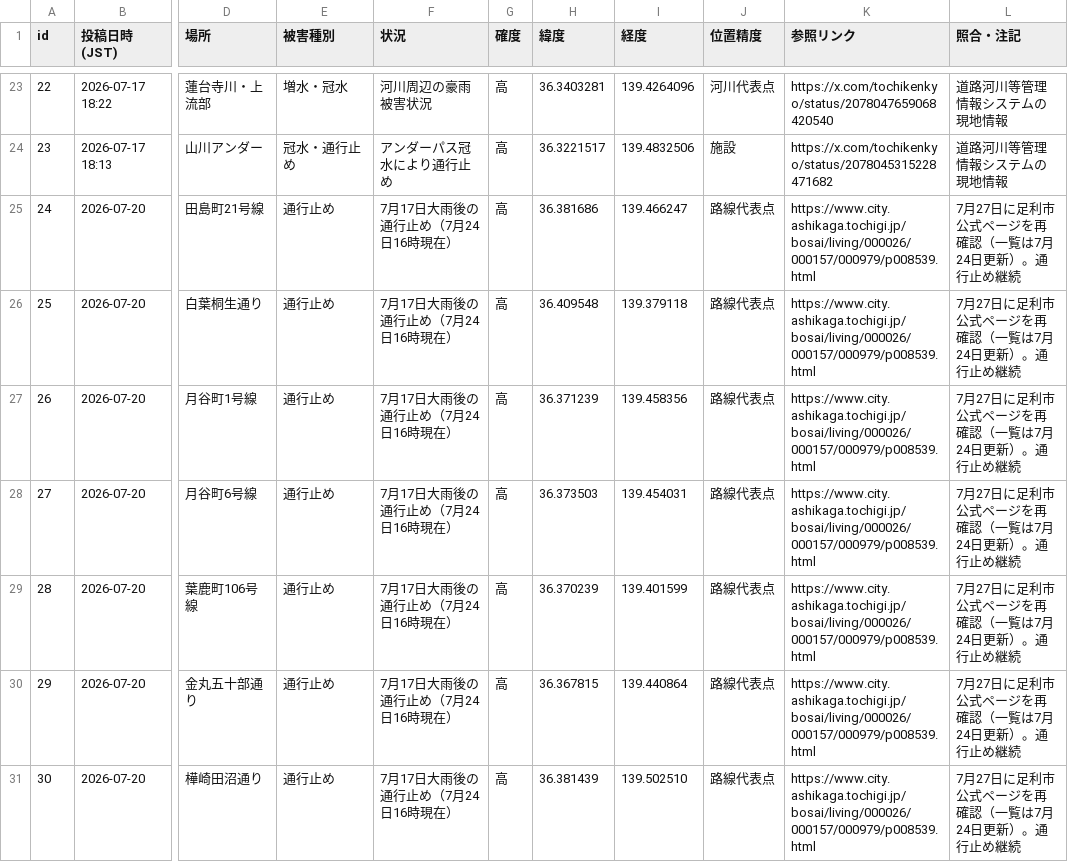
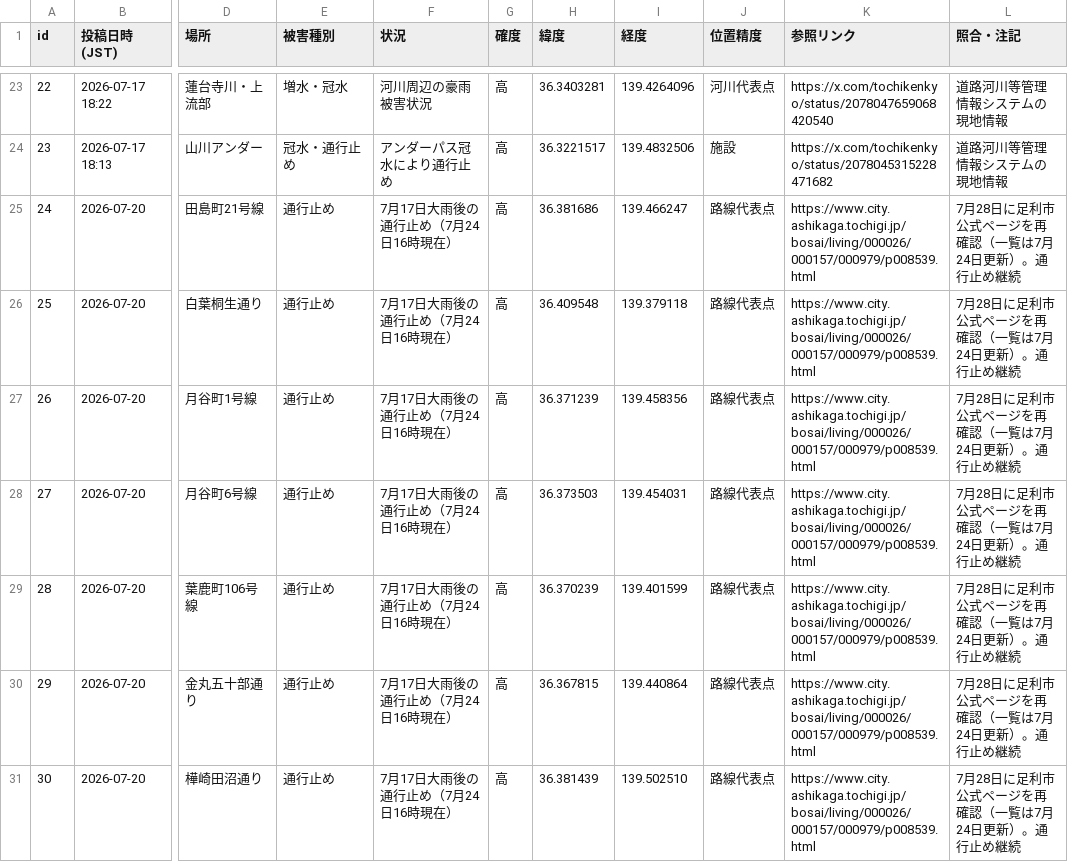
Before and after one commit to hasegawa9-prog/jichikai-homepage-test, a CSV file: ashikaga-flood-incidents.csv, drawn as a sheet; only a part is shown, gaps mark what is left out; the diff covers the shown part only; the diff names each change by its address in the sheet, - before the commit and + after, or states it on an @@ line.

```diff
--- a/ashikaga-flood-incidents.csv
+++ b/ashikaga-flood-incidents.csv
-L25:L31 (照合・注記): 7月27日に足利市公式ページを再確認（一覧は7月24日更新）。通行止め継続
+L25:L31 (照合・注記): 7月28日に足利市公式ページを再確認（一覧は7月24日更新）。通行止め継続
```
Also changed, not shown: 8 edited cells elsewhere in this file, kiryu-flood-incidents-from-2026-07-17.csv, ota-flood-incidents-from-2026-07-17.csv, 4 other files.
